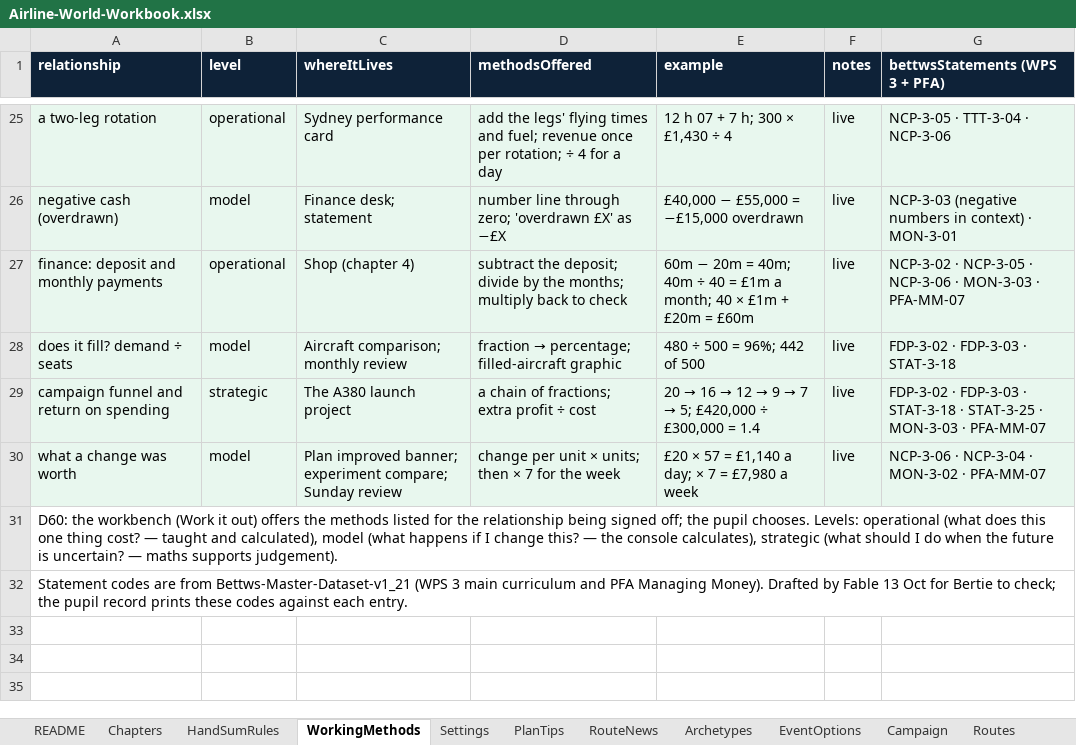
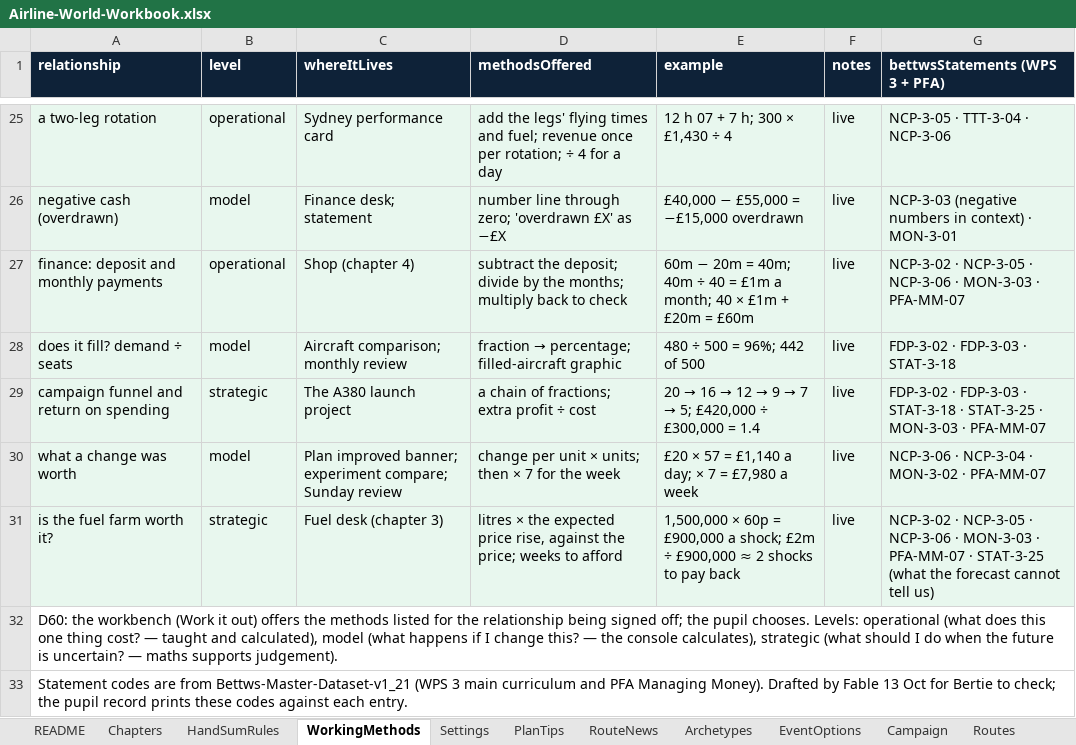
Before and after one commit to bertieharris2-cpu/Airline-Simulator-Maths-Game, an Excel workbook: data/Airline-World-Workbook.xlsx, sheet WorkingMethods, drawn as a sheet; only a part is shown, gaps mark what is left out; values as stored, in another font and other column widths than the file's, no borders; the diff names each change by its address in the sheet, - before the commit and + after, or states it on an @@ line.

```diff
--- a/data/Airline-World-Workbook.xlsx (sheet WorkingMethods)
+++ b/data/Airline-World-Workbook.xlsx (sheet WorkingMethods)
+row 31: is the fuel farm worth it? | strategic | Fuel desk (chapter 3) | litres × the expected price rise, against the price; weeks to afford | 1,500,000 × 60p = £900,000 a shock; £2m ÷ £900,000 ≈ 2 shocks to pay back | live | NCP-3-02 · NCP-3-05 · NCP-3-06 · MON-3-03 · PFA-MM-07 · STAT-3-25 (what the forecast cannot tell us)
```
Also changed, not shown: sheet Settings, sheet Finance, sheet README, 12 other files.
